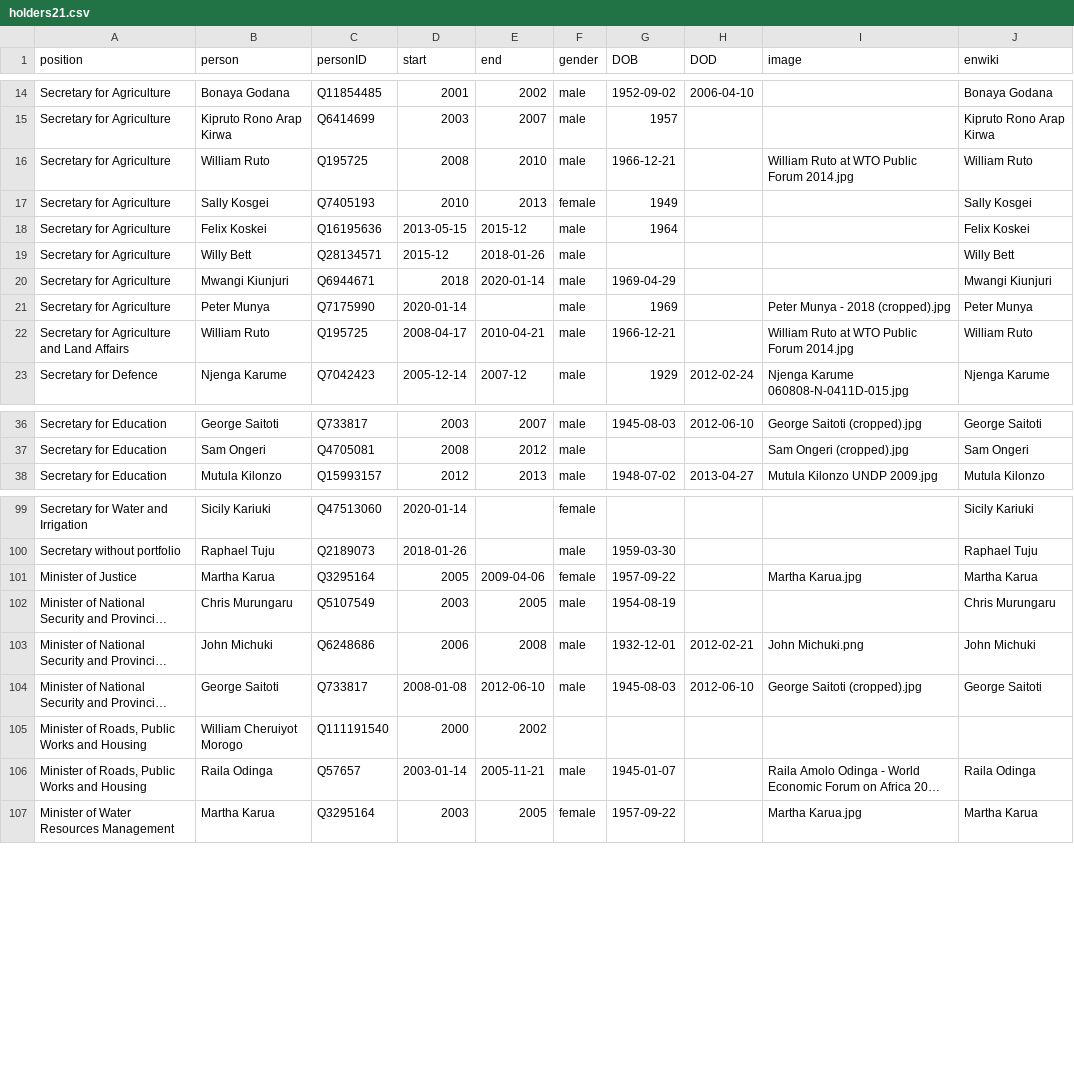
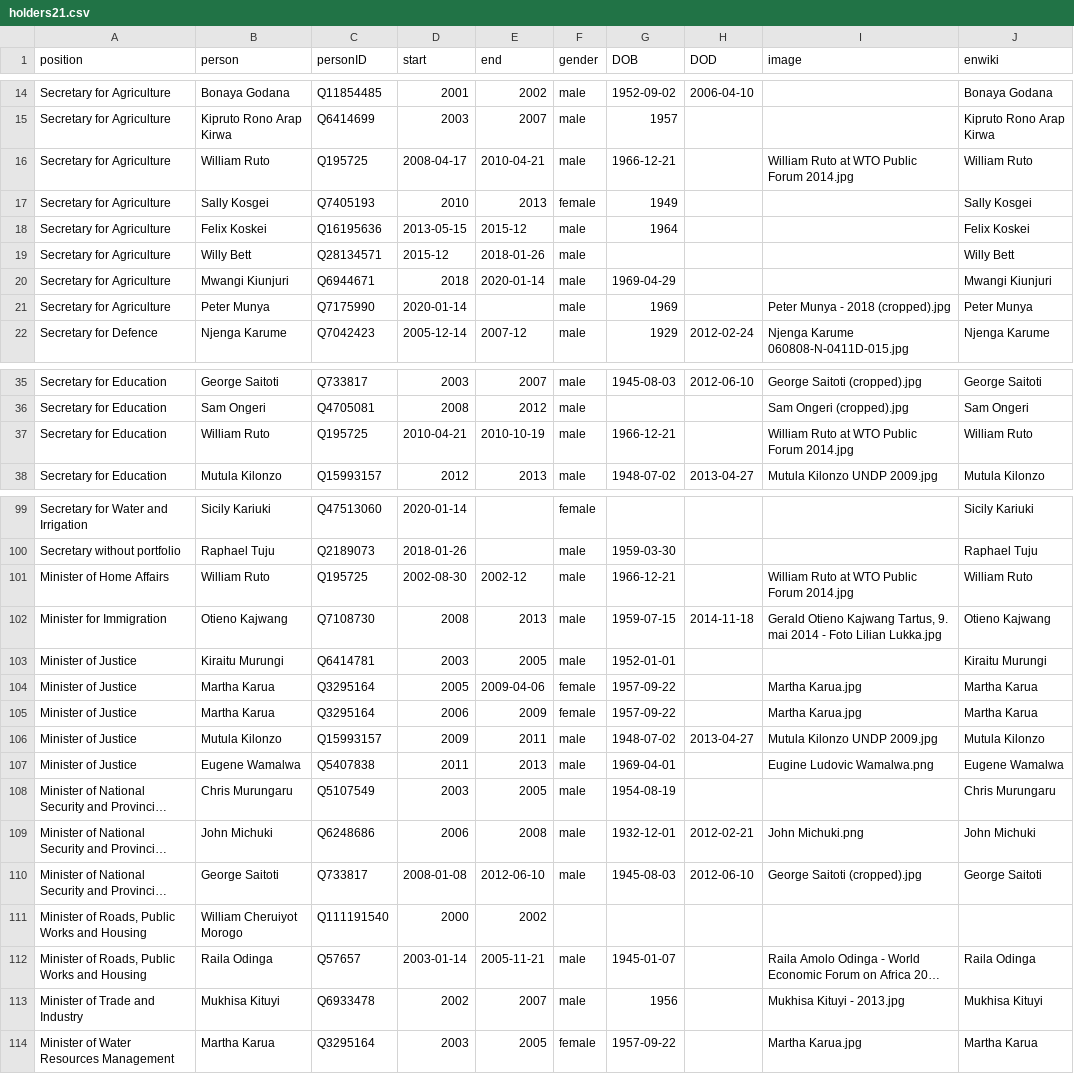
Before and after one commit to every-politician-scrapers/kenya, a CSV file: html/holders21.csv, drawn as a sheet; only a part is shown, gaps mark what is left out; long unchanged cells end in …; removed rows and columns are numbered as before the commit, all else as after; the diff names each change by its address in the sheet, - before the commit and + after, or states it on an @@ line.

```diff
--- a/html/holders21.csv
+++ b/html/holders21.csv
-D16 (start): 2008
+D16 (start): 2008-04-17
-E16 (end): 2010
+E16 (end): 2010-04-21
-row 22: Secretary for Agriculture and Land Affairs | William Ruto | Q195725 | 2008-04-17 | 2010-04-21 | male | 1966-12-21 |  | William Ruto at WTO Public Forum 2014.jpg | William Ruto
+row 37: Secretary for Education | William Ruto | Q195725 | 2010-04-21 | 2010-10-19 | male | 1966-12-21 |  | William Ruto at WTO Public Forum 2014.jpg | William Ruto
+row 101: Minister of Home Affairs | William Ruto | Q195725 | 2002-08-30 | 2002-12 | male | 1966-12-21 |  | William Ruto at WTO Public Forum 2014.jpg | William Ruto
+row 102: Minister for Immigration | Otieno Kajwang | Q7108730 | 2008 | 2013 | male | 1959-07-15 | 2014-11-18 | Gerald Otieno Kajwang Tartus, 9. mai 2014 - Foto Lilian Lukka.jpg | Otieno Kajwang
+row 103: Minister of Justice | Kiraitu Murungi | Q6414781 | 2003 | 2005 | male | 1952-01-01 |  |  | Kiraitu Murungi
+row 105: Minister of Justice | Martha Karua | Q3295164 | 2006 | 2009 | female | 1957-09-22 |  | Martha Karua.jpg | Martha Karua
+row 106: Minister of Justice | Mutula Kilonzo | Q15993157 | 2009 | 2011 | male | 1948-07-02 | 2013-04-27 | Mutula Kilonzo UNDP 2009.jpg | Mutula Kilonzo
+row 107: Minister of Justice | Eugene Wamalwa | Q5407838 | 2011 | 2013 | male | 1969-04-01 |  | Eugine Ludovic Wamalwa.png | Eugene Wamalwa
+row 113: Minister of Trade and Industry | Mukhisa Kituyi | Q6933478 | 2002 | 2007 | male | 1956 |  | Mukhisa Kituyi - 2013.jpg | Mukhisa Kituyi
```
Also changed, not shown: html/positions.csv.
